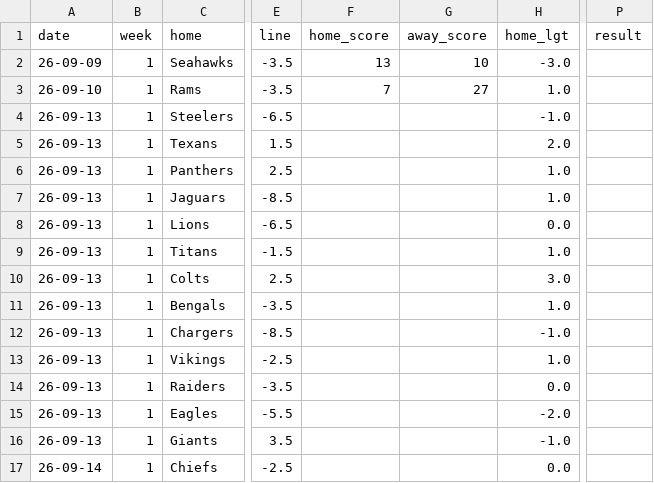
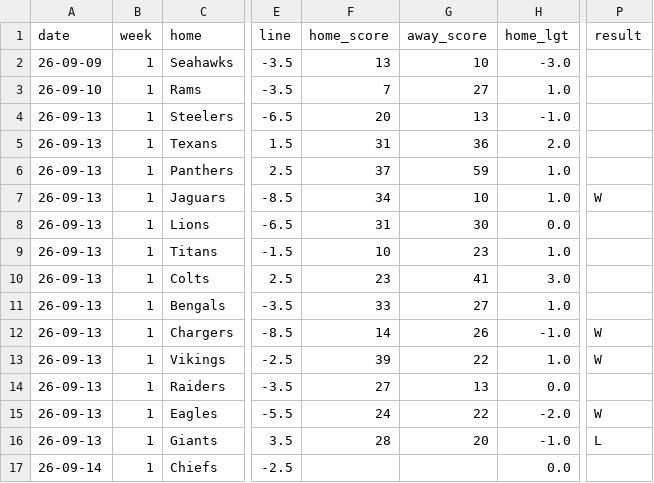
Before and after one commit to ZeNoonan/Research, a CSV file: nfl_report/data/report_2026.csv, drawn as a sheet; only a part is shown, gaps mark what is left out; the diff names each change by its address in the sheet, - before the commit and + after, or states it on an @@ line.

```diff
--- a/nfl_report/data/report_2026.csv
+++ b/nfl_report/data/report_2026.csv
-F4 (home_score): (empty)
+F4 (home_score): 20
-G4 (away_score): (empty)
+G4 (away_score): 13
-F5 (home_score): (empty)
+F5 (home_score): 31
-G5 (away_score): (empty)
+G5 (away_score): 36
-F6 (home_score): (empty)
+F6 (home_score): 37
-G6 (away_score): (empty)
+G6 (away_score): 59
-F7 (home_score): (empty)
+F7 (home_score): 34
-G7 (away_score): (empty)
+G7 (away_score): 10
-P7 (result): (empty)
+P7 (result): W
-F8 (home_score): (empty)
+F8 (home_score): 31
-G8 (away_score): (empty)
+G8 (away_score): 30
-F9 (home_score): (empty)
+F9 (home_score): 10
-G9 (away_score): (empty)
+G9 (away_score): 23
-F10 (home_score): (empty)
+F10 (home_score): 23
-G10 (away_score): (empty)
+G10 (away_score): 41
-F11 (home_score): (empty)
+F11 (home_score): 33
-G11 (away_score): (empty)
+G11 (away_score): 27
-F12 (home_score): (empty)
+F12 (home_score): 14
-G12 (away_score): (empty)
+G12 (away_score): 26
-P12:P13 (result): (empty)
+P12:P13 (result): W
-F13 (home_score): (empty)
+F13 (home_score): 39
-G13 (away_score): (empty)
+G13 (away_score): 22
-F14 (home_score): (empty)
+F14 (home_score): 27
-G14 (away_score): (empty)
+G14 (away_score): 13
-F15 (home_score): (empty)
+F15 (home_score): 24
-G15 (away_score): (empty)
+G15 (away_score): 22
-P15 (result): (empty)
+P15 (result): W
-F16 (home_score): (empty)
+F16 (home_score): 28
-G16 (away_score): (empty)
+G16 (away_score): 20
-P16 (result): (empty)
+P16 (result): L
```
Also changed, not shown: nfl_report/data/results_2026.csv, 5 other files.
